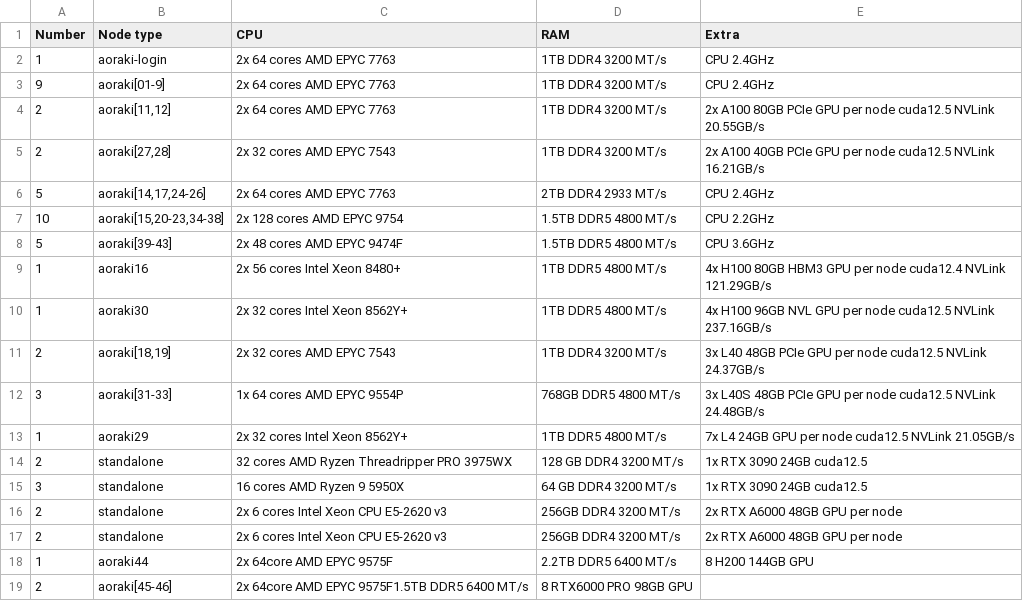
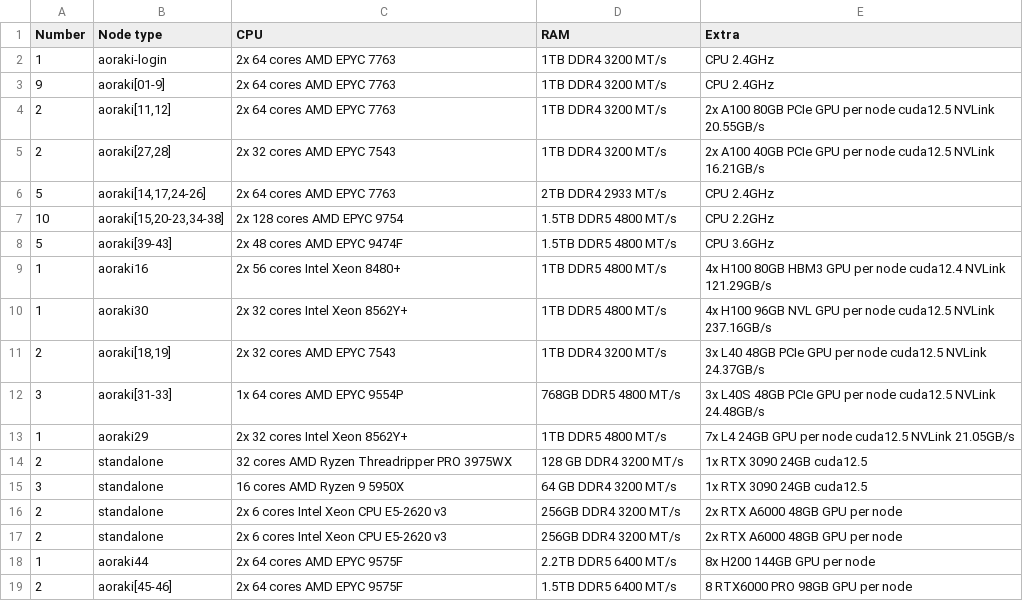
Before and after one commit to rtis-docs/research-cluster, a CSV file: docs/assets/tables/specs.csv, drawn as a sheet; the diff names each change by its address in the sheet, - before the commit and + after, or states it on an @@ line.

Commit message:
Update specifications in specs.csv

```diff
--- a/docs/assets/tables/specs.csv
+++ b/docs/assets/tables/specs.csv
-C18 (CPU): 2x 64core AMD EPYC 9575F
+C18 (CPU): 2x 64 cores AMD EPYC 9575F
-E18 (Extra): 8 H200 144GB GPU
+E18 (Extra): 8x H200 144GB GPU per node
-C19 (CPU): 2x 64core AMD EPYC 9575F1.5TB DDR5 6400 MT/s
+C19 (CPU): 2x 64 cores AMD EPYC 9575F
-D19 (RAM): 8 RTX6000 PRO 98GB GPU
+D19 (RAM): 1.5TB DDR5 6400 MT/s
-E19 (Extra): (empty)
+E19 (Extra): 8 RTX6000 PRO 98GB GPU per node
```
